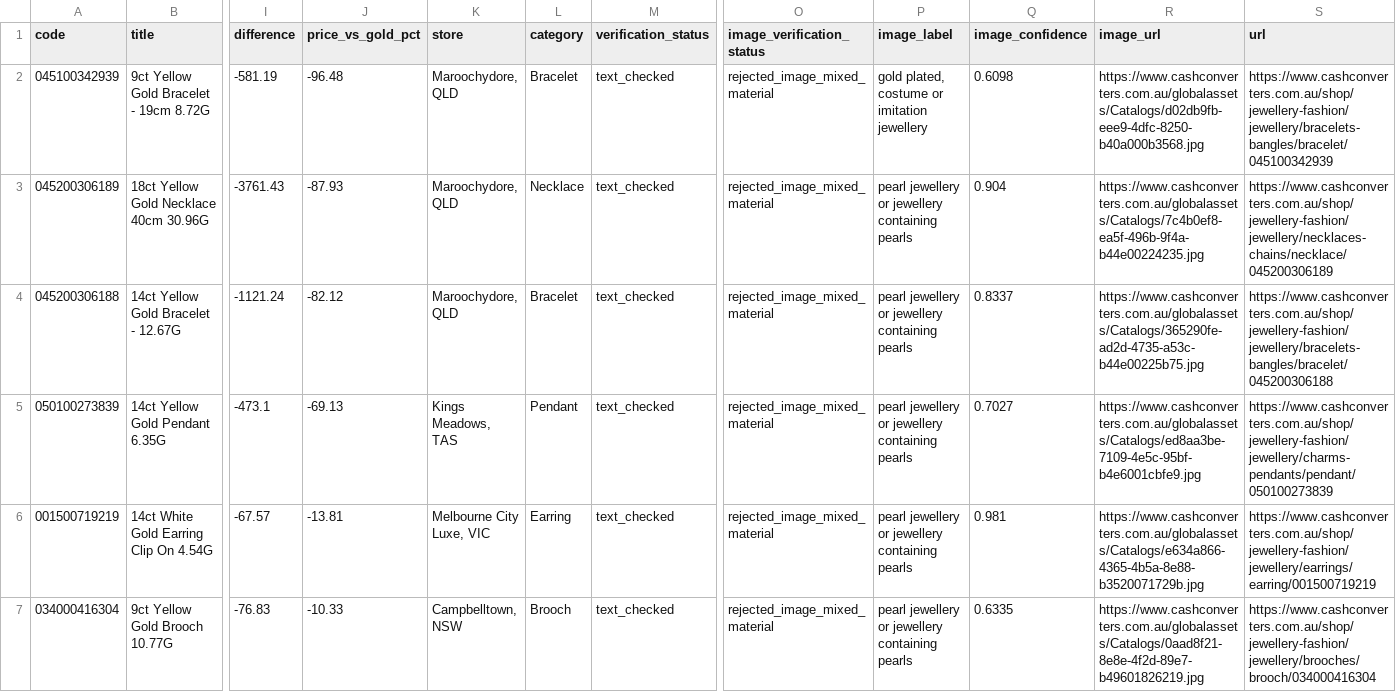
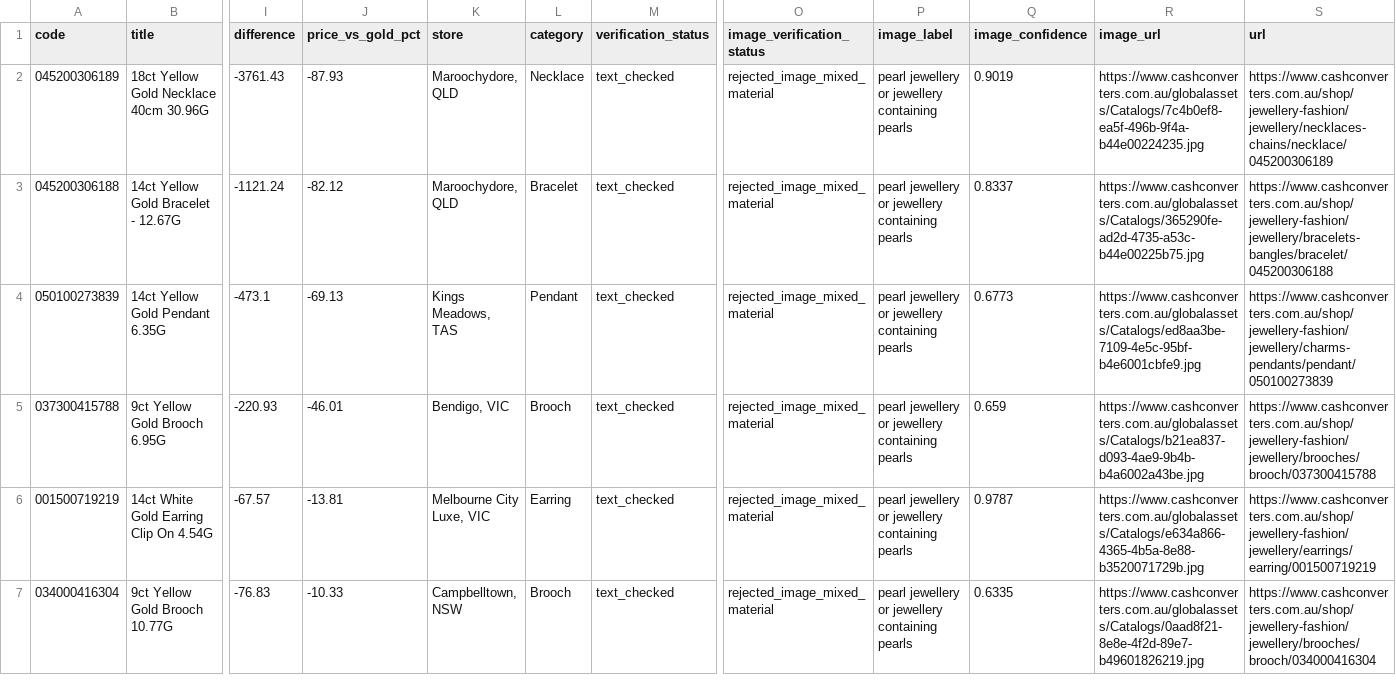
Before and after one commit to tycab03/gold-deal-finder, a CSV file: image_rejected.csv, drawn as a sheet; only a part is shown, gaps mark what is left out; removed rows and columns are numbered as before the commit, all else as after; rows hold the shown columns only; the diff names each change by its address in the sheet, - before the commit and + after, or states it on an @@ line.

```diff
--- a/image_rejected.csv
+++ b/image_rejected.csv
-row 2: 045100342939 | 9ct Yellow Gold Bracelet - 19cm 8.72G | -581.19 | -96.48 | Maroochydore, QLD | Bracelet | text_checked | rejected_image_mixed_material | gold plated, costume or imitation jewellery | 0.6098 | https://www.cashconverters.com.au/globalassets/Catalogs/d02db9fb-eee9-4dfc-8250-b40a000b3568.jpg | https://www.cashconverters.com.au/shop/jewellery-fashion/jewellery/bracelets-bangles/bracelet/045100342939
-Q2 (image_confidence): 0.904
+Q2 (image_confidence): 0.9019
-Q4 (image_confidence): 0.7027
+Q4 (image_confidence): 0.6773
+row 5: 037300415788 | 9ct Yellow Gold Brooch 6.95G | -220.93 | -46.01 | Bendigo, VIC | Brooch | text_checked | rejected_image_mixed_material | pearl jewellery or jewellery containing pearls | 0.659 | https://www.cashconverters.com.au/globalassets/Catalogs/b21ea837-d093-4ae9-9b4b-b4a6002a43be.jpg | https://www.cashconverters.com.au/shop/jewellery-fashion/jewellery/brooches/brooch/037300415788
-Q6 (image_confidence): 0.981
+Q6 (image_confidence): 0.9787
```
Also changed, not shown: 1 other file.
